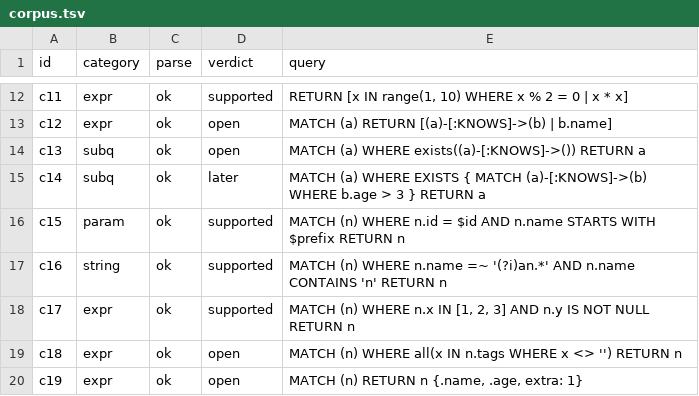
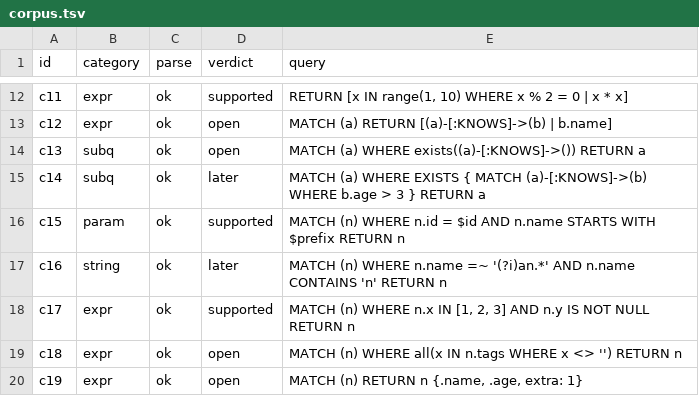
Before and after one commit to intentweave/arqlet, a TSV file: examples/cypher/corpus.tsv, drawn as a sheet; only a part is shown, gaps mark what is left out.

Commit message:
Fixtures: regular expressions are Later; add the string operators that stay
ADR 0021 now puts =~ in the Later column, so spike-11 and corpus query c16 become later, and spike-20 covers STARTS WITH, ENDS WITH and CONTAINS as supported. Cross-checked again against Grafeo 0.6.2: all 40 supported cases agree.

Signed-off-by: Benjamin Becker <hello@engtwin.dev>

```diff
--- a/examples/cypher/corpus.tsv
+++ b/examples/cypher/corpus.tsv
@@ -16,3 +16,3 @@ c14	subq	ok	later	MATCH (a) WHERE EXISTS { MATCH (a)-[:KNOWS]->(b) WHERE b.age >
 c15	param	ok	supported	MATCH (n) WHERE n.id = $id AND n.name STARTS WITH $prefix RETURN n
-c16	string	ok	supported	MATCH (n) WHERE n.name =~ '(?i)an.*' AND n.name CONTAINS 'n' RETURN n
+c16	string	ok	later	MATCH (n) WHERE n.name =~ '(?i)an.*' AND n.name CONTAINS 'n' RETURN n
 c17	expr	ok	supported	MATCH (n) WHERE n.x IN [1, 2, 3] AND n.y IS NOT NULL RETURN n
```
Also changed, not shown: 3 other files.
